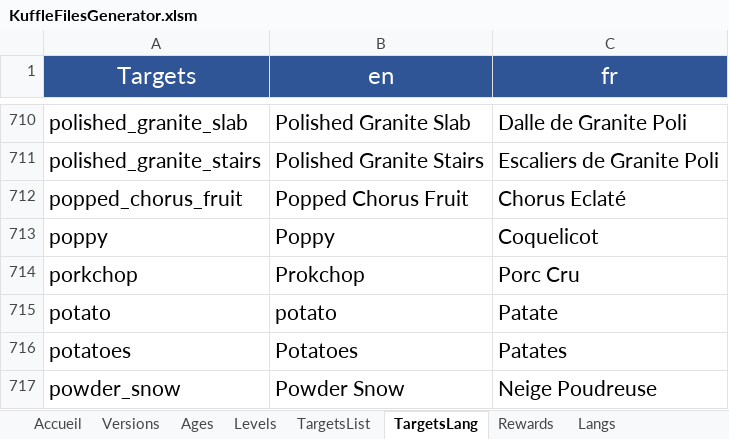
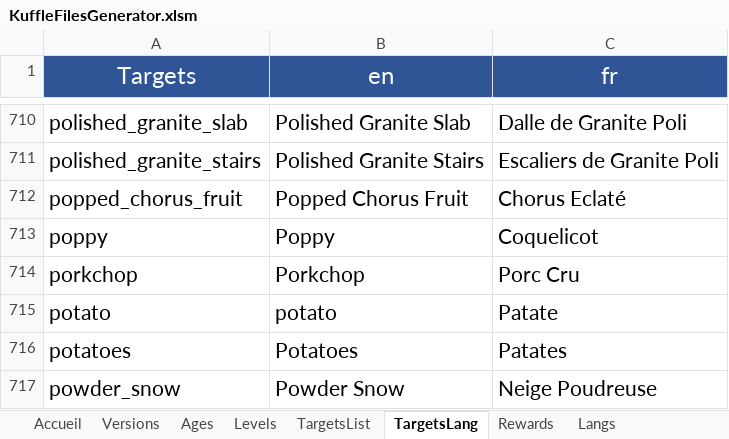
Before and after one commit to KosmosUniverse/Kuffle, an Excel workbook: KuffleFilesGenerator.xlsm, sheet TargetsLang, drawn as a sheet; only a part is shown, gaps mark what is left out; values as stored, in another font and other column widths than the file's, no borders; conditional formats not drawn; the diff names each change by its address in the sheet, - before the commit and + after, or states it on an @@ line.

Commit message:
v2.5 Teams inventory
- add k-team-inv command
- fix deprecated valueOf in Acraft
- Fix miss spell of Porkchop

```diff
--- a/KuffleFilesGenerator.xlsm (sheet TargetsLang)
+++ b/KuffleFilesGenerator.xlsm (sheet TargetsLang)
-B714 (en): Prokchop
+B714 (en): Porkchop
```
Also changed, not shown: sheet TargetsList, sheet Langs, charts or pictures, 16 other files.
